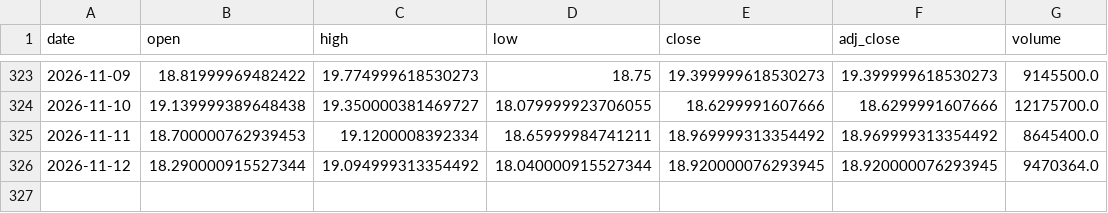
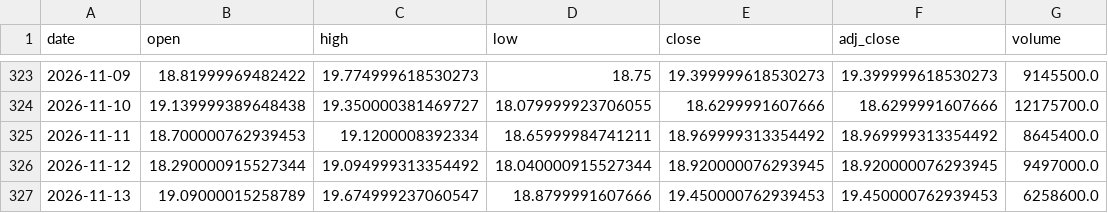
Before and after one commit to shihaosjtu-rgb/daily-stock-scan, a CSV file: data/FIG_1d.csv, drawn as a sheet; only a part is shown, gaps mark what is left out.

```diff
--- a/data/FIG_1d.csv
+++ b/data/FIG_1d.csv
@@ -325,2 +325,3 @@ date,open,high,low,close,adj_close,volume
 2026-11-11,18.700000762939453,19.1200008392334,18.65999984741211,18.969999313354492,18.969999313354492,8645400.0
-2026-11-12,18.290000915527344,19.094999313354492,18.040000915527344,18.920000076293945,18.920000076293945,9470364.0
+2026-11-12,18.290000915527344,19.094999313354492,18.040000915527344,18.920000076293945,18.920000076293945,9497000.0
+2026-11-13,19.09000015258789,19.674999237060547,18.8799991607666,19.450000762939453,19.450000762939453,6258600.0
```
Also changed, not shown: data/FIG_1h.csv, data/GOOGL_1h.csv, 34 other files.
